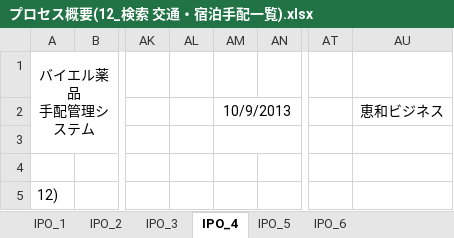
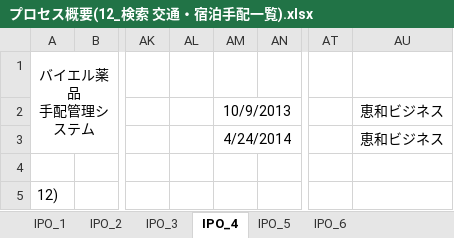
Before and after one commit to MakoYamada/pj_monolith, an Excel workbook: 20 開発資料/03.詳細設計/プロセス概要(12_検索 交通・宿泊手配一覧).xlsx, sheet IPO_4, drawn as a sheet; only a part is shown, gaps mark what is left out; values as stored, in another font and other column widths than the file's, no borders; charts and pictures not drawn; the diff covers the shown part only; the diff names each change by its address in the sheet, - before the commit and + after, or states it on an @@ line.

```diff
--- a/20 開発資料/03.詳細設計/プロセス概要(12_検索 交通・宿泊手配一覧).xlsx (sheet IPO_4)
+++ b/20 開発資料/03.詳細設計/プロセス概要(12_検索 交通・宿泊手配一覧).xlsx (sheet IPO_4)
-AM3: (empty)
+AM3: 4/24/2014
-AU3: (empty)
+AU3: 恵和ビジネス
```
Also changed, not shown: 15 added rows, 2 removed rows and 7 edited cells elsewhere in this sheet, sheet IPO_3, sheet IPO_6, charts or pictures.
